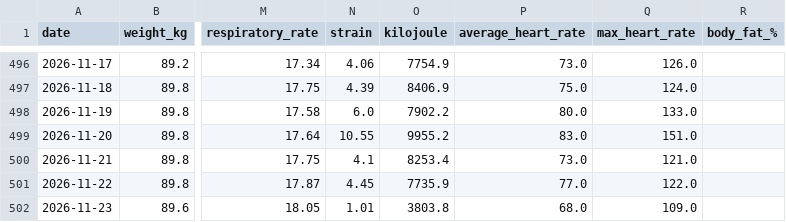
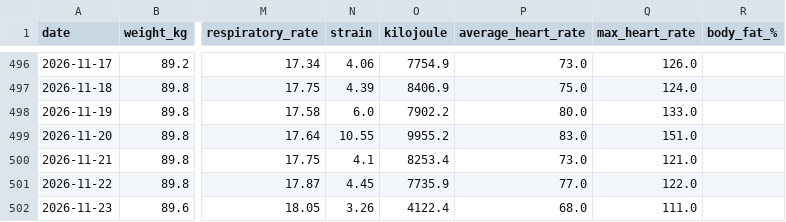
Before and after one commit to 4nd7ey-lab/whoop-public, a CSV file: daily_summary.csv, drawn as a sheet; only a part is shown, gaps mark what is left out; the diff names each change by its address in the sheet, - before the commit and + after, or states it on an @@ line.

Commit message:
mirror: update from Sheets

```diff
--- a/daily_summary.csv
+++ b/daily_summary.csv
-N502 (strain): 1.01
+N502 (strain): 3.26
-O502 (kilojoule): 3803.8
+O502 (kilojoule): 4122.4
-Q502 (max_heart_rate): 109.0
+Q502 (max_heart_rate): 111.0
```
